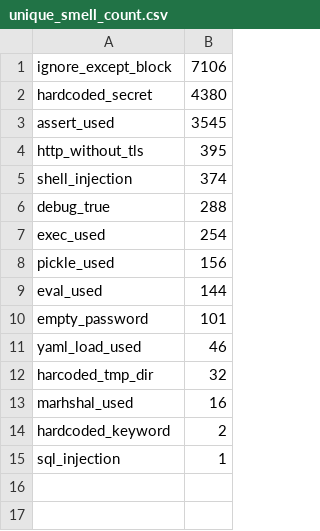
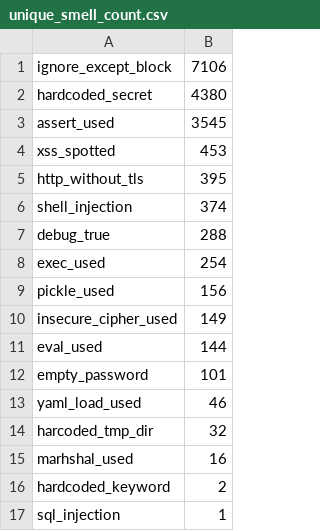
Before and after one commit to miranalmehrab/Smell-Investigator, a CSV file: logs/unique_smell_count.csv, drawn as a sheet; the diff names each change by its address in the sheet, - before the commit and + after, or states it on an @@ line.

```diff
--- a/logs/unique_smell_count.csv
+++ b/logs/unique_smell_count.csv
+row 4: xss_spotted | 453
+row 10: insecure_cipher_used | 149
```
Also changed, not shown: logs/different_smells_in_project.csv, logs/total_smells_in_project.csv, 6 other files.
